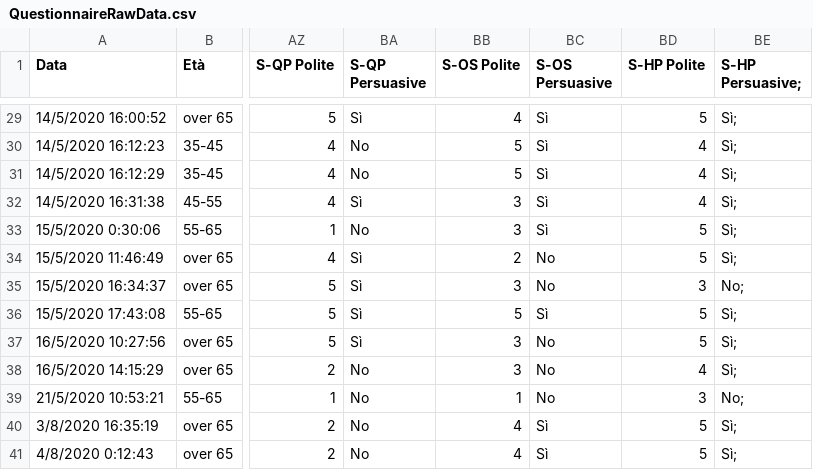
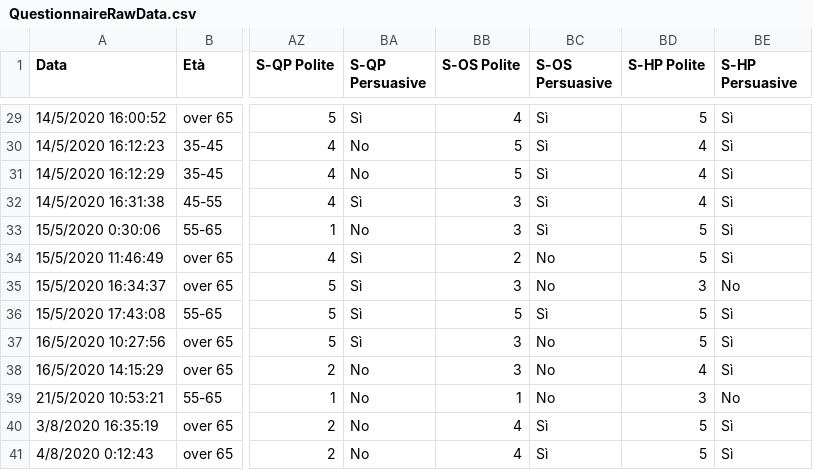
Before and after one commit to teseotech/voice_questionnaire_data, a CSV file: QuestionnaireRawData.csv, drawn as a sheet; only a part is shown, gaps mark what is left out; the diff covers the shown part only; the diff names each change by its address in the sheet, - before the commit and + after, or states it on an @@ line.

```diff
--- a/QuestionnaireRawData.csv
+++ b/QuestionnaireRawData.csv
-BE1: S-HP Persuasive;
+BE1: S-HP Persuasive
-BE29:BE34 (S-HP Persuasive): Sì;
+BE29:BE34 (S-HP Persuasive): Sì
-BE35 (S-HP Persuasive): No;
+BE35 (S-HP Persuasive): No
-BE36:BE38 (S-HP Persuasive): Sì;
+BE36:BE38 (S-HP Persuasive): Sì
-BE39 (S-HP Persuasive): No;
+BE39 (S-HP Persuasive): No
-BE40:BE41 (S-HP Persuasive): Sì;
+BE40:BE41 (S-HP Persuasive): Sì
```
Also changed, not shown: 27 edited cells elsewhere in this file.
